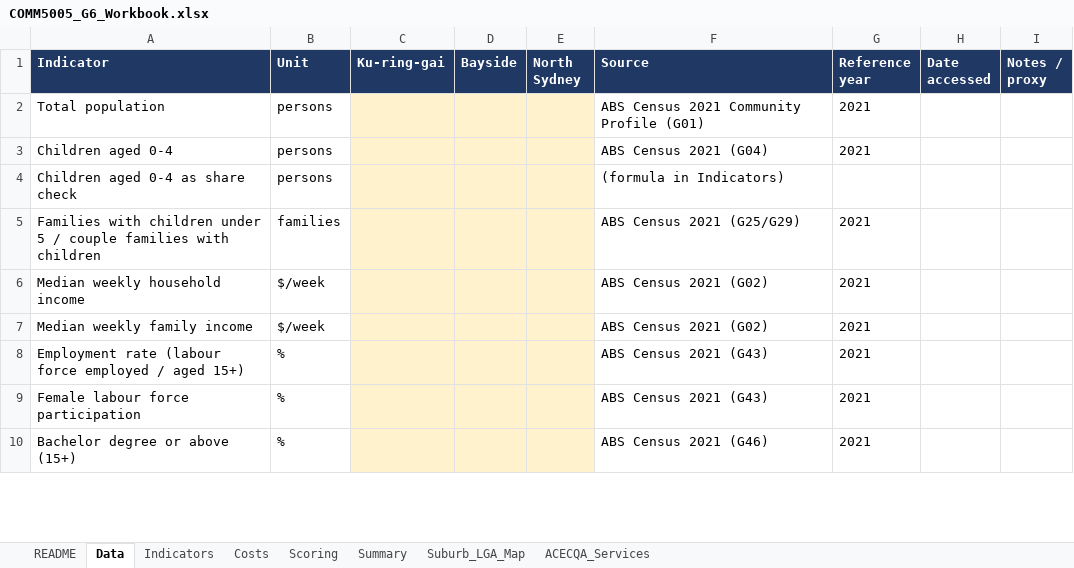
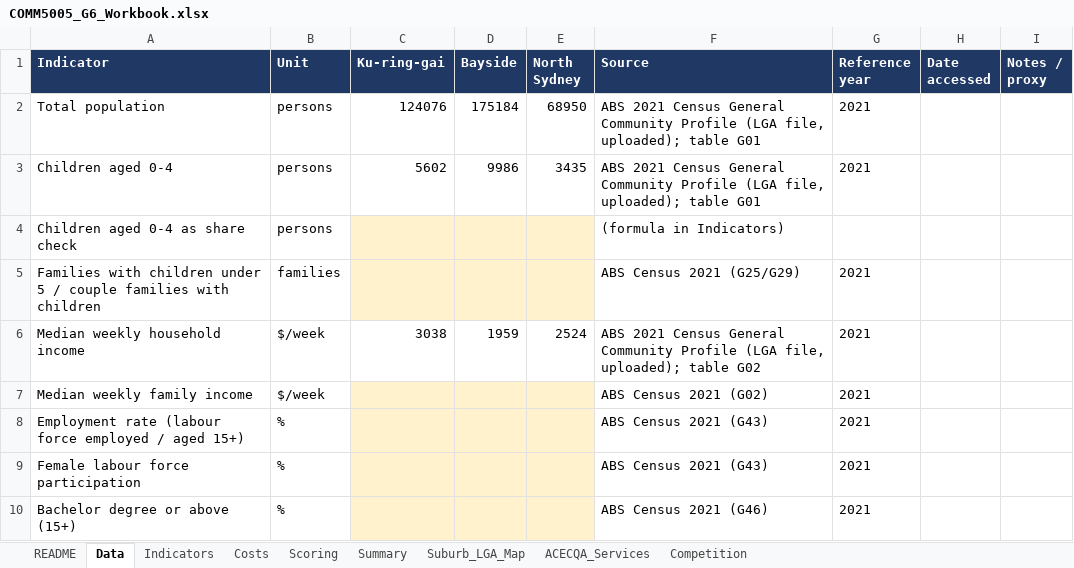
Before and after one commit to sarvesh-prakash/Claude_Home, an Excel workbook: G6/COMM5005_G6_Workbook.xlsx, sheet Data, drawn as a sheet; only a part is shown; values as stored, in another font and other column widths than the file's, no borders; the diff covers the shown part only; the diff names each change by its address in the sheet, - before the commit and + after, or states it on an @@ line.

```diff
--- a/G6/COMM5005_G6_Workbook.xlsx (sheet Data)
+++ b/G6/COMM5005_G6_Workbook.xlsx (sheet Data)
+sheet tab: Competition
-C2 (Ku-ring-gai): (empty)
+C2 (Ku-ring-gai): 124076
-C2:E3 fill: #FFF2CC
+C2:E3 fill: none
-D2 (Bayside): (empty)
+D2 (Bayside): 175184
-E2 (North Sydney): (empty)
+E2 (North Sydney): 68950
-F2 (Source): ABS Census 2021 Community Profile (G01)
+F2 (Source): ABS 2021 Census General Community Profile (LGA file, uploaded); table G01
-C3 (Ku-ring-gai): (empty)
+C3 (Ku-ring-gai): 5602
-D3 (Bayside): (empty)
+D3 (Bayside): 9986
-E3 (North Sydney): (empty)
+E3 (North Sydney): 3435
-F3 (Source): ABS Census 2021 (G04)
+F3 (Source): ABS 2021 Census General Community Profile (LGA file, uploaded); table G01
-C6 (Ku-ring-gai): (empty)
+C6 (Ku-ring-gai): 3038
-C6:E6 fill: #FFF2CC
+C6:E6 fill: none
-D6 (Bayside): (empty)
+D6 (Bayside): 1959
-E6 (North Sydney): (empty)
+E6 (North Sydney): 2524
-F6 (Source): ABS Census 2021 (G02)
+F6 (Source): ABS 2021 Census General Community Profile (LGA file, uploaded); table G02
```
Also changed, not shown: 11 added rows, 1 removed row, 15 edited cells and cell formats elsewhere in this sheet, sheet ACECQA_Services.
